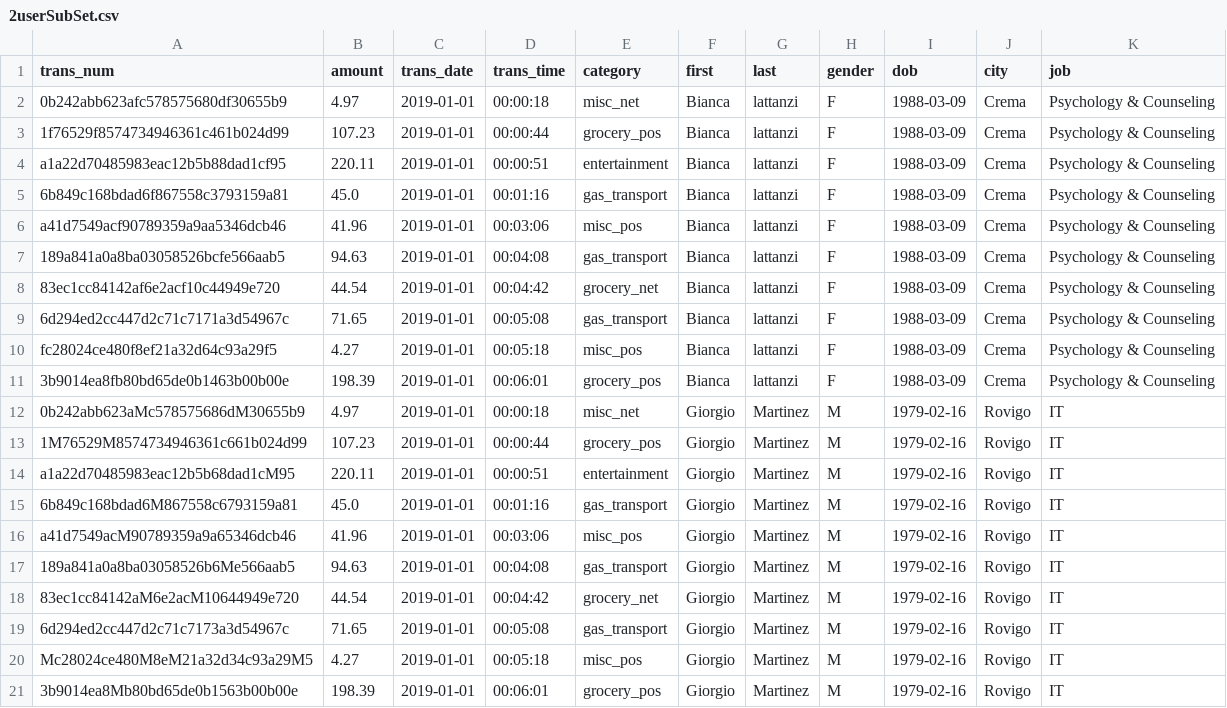
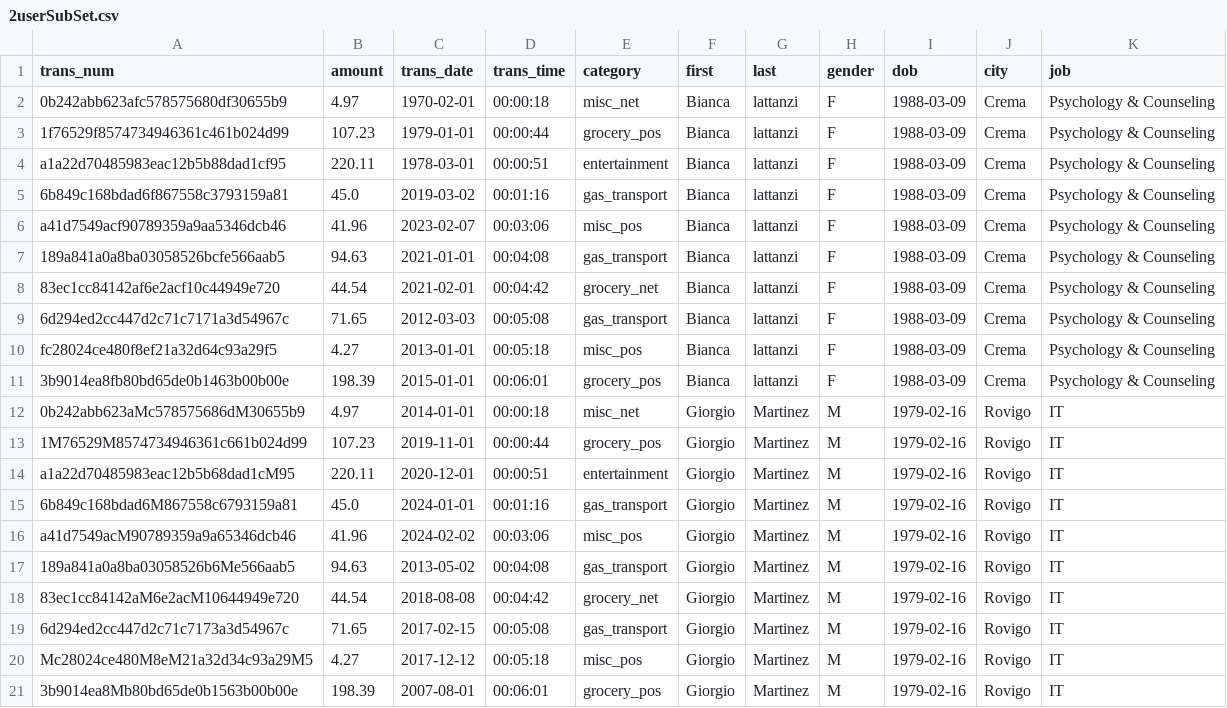
Before and after one commit to dragone04/GHC_Hackathon, a CSV file: data/2userSubSet.csv, drawn as a sheet.

Commit message:
data/2userSubSet.csv changed dates

```diff
--- a/data/2userSubSet.csv
+++ b/data/2userSubSet.csv
@@ -1,21 +1,21 @@
 trans_num,amount,trans_date,trans_time,category,first,last,gender,dob,city,job
-0b242abb623afc578575680df30655b9,4.97,2019-01-01,00:00:18,misc_net,Bianca,lattanzi,F,1988-03-09,Crema,Psychology & Counseling
-1f76529f8574734946361c461b024d99,107.23,2019-01-01,00:00:44,grocery_pos,Bianca,lattanzi,F,1988-03-09,Crema,Psychology & Counseling
-a1a22d70485983eac12b5b88dad1cf95,220.11,2019-01-01,00:00:51,entertainment,Bianca,lattanzi,F,1988-03-09,Crema,Psychology & Counseling
-6b849c168bdad6f867558c3793159a81,45.0,2019-01-01,00:01:16,gas_transport,Bianca,lattanzi,F,1988-03-09,Crema,Psychology & Counseling
-a41d7549acf90789359a9aa5346dcb46,41.96,2019-01-01,00:03:06,misc_pos,Bianca,lattanzi,F,1988-03-09,Crema,Psychology & Counseling
-189a841a0a8ba03058526bcfe566aab5,94.63,2019-01-01,00:04:08,gas_transport,Bianca,lattanzi,F,1988-03-09,Crema,Psychology & Counseling
-83ec1cc84142af6e2acf10c44949e720,44.54,2019-01-01,00:04:42,grocery_net,Bianca,lattanzi,F,1988-03-09,Crema,Psychology & Counseling
-6d294ed2cc447d2c71c7171a3d54967c,71.65,2019-01-01,00:05:08,gas_transport,Bianca,lattanzi,F,1988-03-09,Crema,Psychology & Counseling
-fc28024ce480f8ef21a32d64c93a29f5,4.27,2019-01-01,00:05:18,misc_pos,Bianca,lattanzi,F,1988-03-09,Crema,Psychology & Counseling
-3b9014ea8fb80bd65de0b1463b00b00e,198.39,2019-01-01,00:06:01,grocery_pos,Bianca,lattanzi,F,1988-03-09,Crema,Psychology & Counseling
-0b242abb623aMc578575686dM30655b9,4.97,2019-01-01,00:00:18,misc_net,Giorgio,Martinez,M,1979-02-16,Rovigo,IT
-1M76529M8574734946361c661b024d99,107.23,2019-01-01,00:00:44,grocery_pos,Giorgio,Martinez,M,1979-02-16,Rovigo,IT
-a1a22d70485983eac12b5b68dad1cM95,220.11,2019-01-01,00:00:51,entertainment,Giorgio,Martinez,M,1979-02-16,Rovigo,IT
-6b849c168bdad6M867558c6793159a81,45.0,2019-01-01,00:01:16,gas_transport,Giorgio,Martinez,M,1979-02-16,Rovigo,IT
-a41d7549acM90789359a9a65346dcb46,41.96,2019-01-01,00:03:06,misc_pos,Giorgio,Martinez,M,1979-02-16,Rovigo,IT
-189a841a0a8ba03058526b6Me566aab5,94.63,2019-01-01,00:04:08,gas_transport,Giorgio,Martinez,M,1979-02-16,Rovigo,IT
-83ec1cc84142aM6e2acM10644949e720,44.54,2019-01-01,00:04:42,grocery_net,Giorgio,Martinez,M,1979-02-16,Rovigo,IT
-6d294ed2cc447d2c71c7173a3d54967c,71.65,2019-01-01,00:05:08,gas_transport,Giorgio,Martinez,M,1979-02-16,Rovigo,IT
-Mc28024ce480M8eM21a32d34c93a29M5,4.27,2019-01-01,00:05:18,misc_pos,Giorgio,Martinez,M,1979-02-16,Rovigo,IT
-3b9014ea8Mb80bd65de0b1563b00b00e,198.39,2019-01-01,00:06:01,grocery_pos,Giorgio,Martinez,M,1979-02-16,Rovigo,IT
+0b242abb623afc578575680df30655b9,4.97,1970-02-01,00:00:18,misc_net,Bianca,lattanzi,F,1988-03-09,Crema,Psychology & Counseling
+1f76529f8574734946361c461b024d99,107.23,1979-01-01,00:00:44,grocery_pos,Bianca,lattanzi,F,1988-03-09,Crema,Psychology & Counseling
+a1a22d70485983eac12b5b88dad1cf95,220.11,1978-03-01,00:00:51,entertainment,Bianca,lattanzi,F,1988-03-09,Crema,Psychology & Counseling
+6b849c168bdad6f867558c3793159a81,45.0,2019-03-02,00:01:16,gas_transport,Bianca,lattanzi,F,1988-03-09,Crema,Psychology & Counseling
+a41d7549acf90789359a9aa5346dcb46,41.96,2023-02-07,00:03:06,misc_pos,Bianca,lattanzi,F,1988-03-09,Crema,Psychology & Counseling
+189a841a0a8ba03058526bcfe566aab5,94.63,2021-01-01,00:04:08,gas_transport,Bianca,lattanzi,F,1988-03-09,Crema,Psychology & Counseling
+83ec1cc84142af6e2acf10c44949e720,44.54,2021-02-01,00:04:42,grocery_net,Bianca,lattanzi,F,1988-03-09,Crema,Psychology & Counseling
+6d294ed2cc447d2c71c7171a3d54967c,71.65,2012-03-03,00:05:08,gas_transport,Bianca,lattanzi,F,1988-03-09,Crema,Psychology & Counseling
+fc28024ce480f8ef21a32d64c93a29f5,4.27,2013-01-01,00:05:18,misc_pos,Bianca,lattanzi,F,1988-03-09,Crema,Psychology & Counseling
+3b9014ea8fb80bd65de0b1463b00b00e,198.39,2015-01-01,00:06:01,grocery_pos,Bianca,lattanzi,F,1988-03-09,Crema,Psychology & Counseling
+0b242abb623aMc578575686dM30655b9,4.97,2014-01-01,00:00:18,misc_net,Giorgio,Martinez,M,1979-02-16,Rovigo,IT
+1M76529M8574734946361c661b024d99,107.23,2019-11-01,00:00:44,grocery_pos,Giorgio,Martinez,M,1979-02-16,Rovigo,IT
+a1a22d70485983eac12b5b68dad1cM95,220.11,2020-12-01,00:00:51,entertainment,Giorgio,Martinez,M,1979-02-16,Rovigo,IT
+6b849c168bdad6M867558c6793159a81,45.0,2024-01-01,00:01:16,gas_transport,Giorgio,Martinez,M,1979-02-16,Rovigo,IT
+a41d7549acM90789359a9a65346dcb46,41.96,2024-02-02,00:03:06,misc_pos,Giorgio,Martinez,M,1979-02-16,Rovigo,IT
+189a841a0a8ba03058526b6Me566aab5,94.63,2013-05-02,00:04:08,gas_transport,Giorgio,Martinez,M,1979-02-16,Rovigo,IT
+83ec1cc84142aM6e2acM10644949e720,44.54,2018-08-08,00:04:42,grocery_net,Giorgio,Martinez,M,1979-02-16,Rovigo,IT
+6d294ed2cc447d2c71c7173a3d54967c,71.65,2017-02-15,00:05:08,gas_transport,Giorgio,Martinez,M,1979-02-16,Rovigo,IT
+Mc28024ce480M8eM21a32d34c93a29M5,4.27,2017-12-12,00:05:18,misc_pos,Giorgio,Martinez,M,1979-02-16,Rovigo,IT
+3b9014ea8Mb80bd65de0b1563b00b00e,198.39,2007-08-01,00:06:01,grocery_pos,Giorgio,Martinez,M,1979-02-16,Rovigo,IT
```
